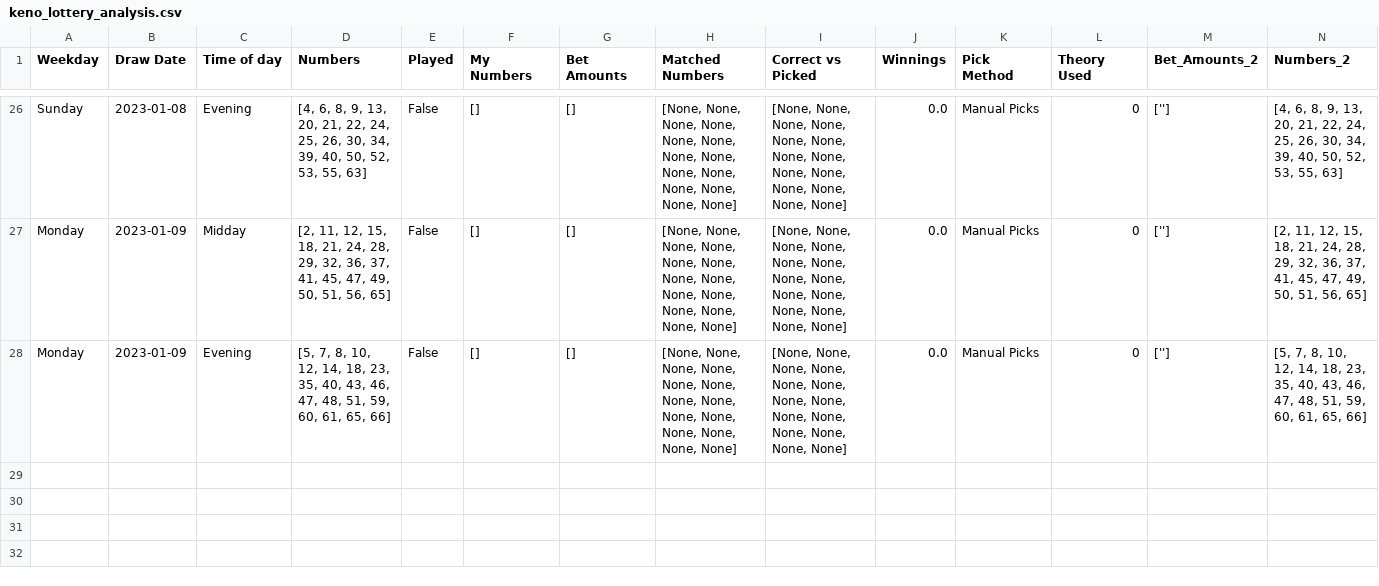
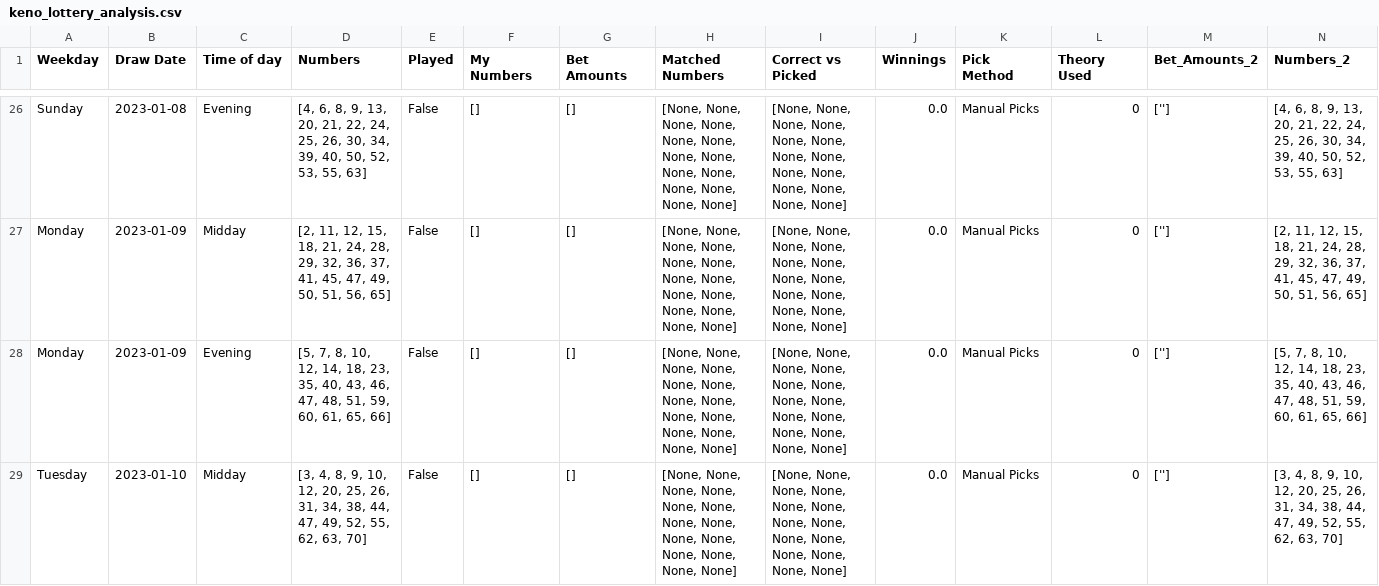
Before and after one commit to Peterstangolis/lottery_tracking_dashboard, a CSV file: data/keno_lottery_analysis.csv, drawn as a sheet; only a part is shown, gaps mark what is left out; rows hold the shown columns only; the diff names each change by its address in the sheet, - before the commit and + after, or states it on an @@ line.

```diff
--- a/data/keno_lottery_analysis.csv
+++ b/data/keno_lottery_analysis.csv
+row 29: Tuesday | 2023-01-10 | Midday | [3, 4, 8, 9, 10, 12, 20, 25, 26, 31, 34, 38, 44, 47, 49, 52, 55, 62, 63, 70] | False | [] | [] | [None, None, None, None, None, None, None, None, None, None, None, None, None, None] | [None, None, None, None, None, None, None, None, None, None, None, None, None, None] | 0.0 | Manual Picks | 0 | [''] | [3, 4, 8, 9, 10, 12, 20, 25, 26, 31, 34, 38, 44, 47, 49, 52, 55, 62, 63, 70]
```
Also changed, not shown: data/keno_lottery_stats.csv, data/lottery_num_tracking.csv, 1 other file.
